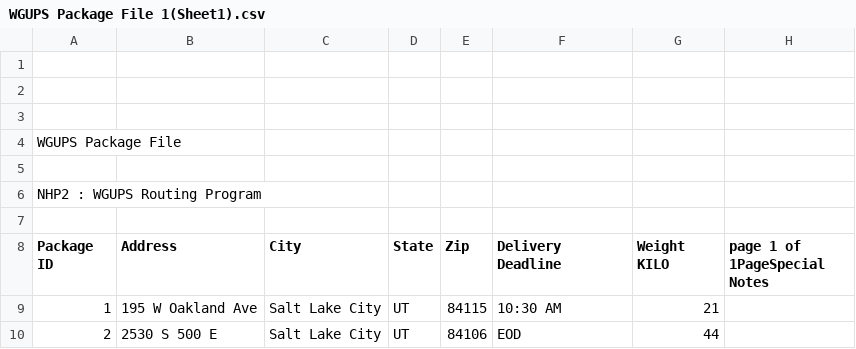
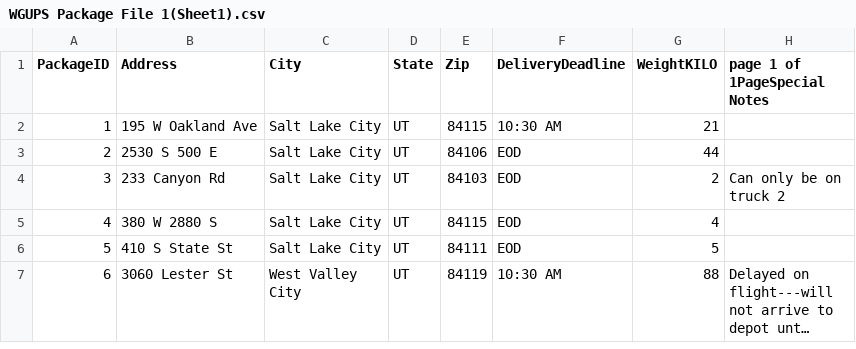
Before and after one commit to Caleb-J-K/Package-Routing-Optimization-Python-, a CSV file: WGUPS Package File 1(Sheet1).csv, drawn as a sheet; only a part is shown; the shorter side is filled out with more unchanged rows; long unchanged cells end in …; removed rows and columns are numbered as before the commit, all else as after; ↵ is a line break in a cell; the diff names each change by its address in the sheet, - before the commit and + after, or states it on an @@ line.

Commit message:
Finsished set up of hash table and package construct, as well as package look-up function

```diff
--- a/WGUPS Package File 1(Sheet1).csv
+++ b/WGUPS Package File 1(Sheet1).csv
-row 1: (empty)
-row 2: (empty)
-row 3: (empty)
-row 4: WGUPS Package File
-row 5: (empty)
-row 6: NHP2 : WGUPS Routing Program
-row 7: (empty)
@@ column A (PackageID) renumbered in row 1 @@
-F1: Delivery ↵ Deadline
+F1: DeliveryDeadline
-G1: Weight ↵ KILO
+G1: WeightKILO
```
Also changed, not shown: 2 other files.
